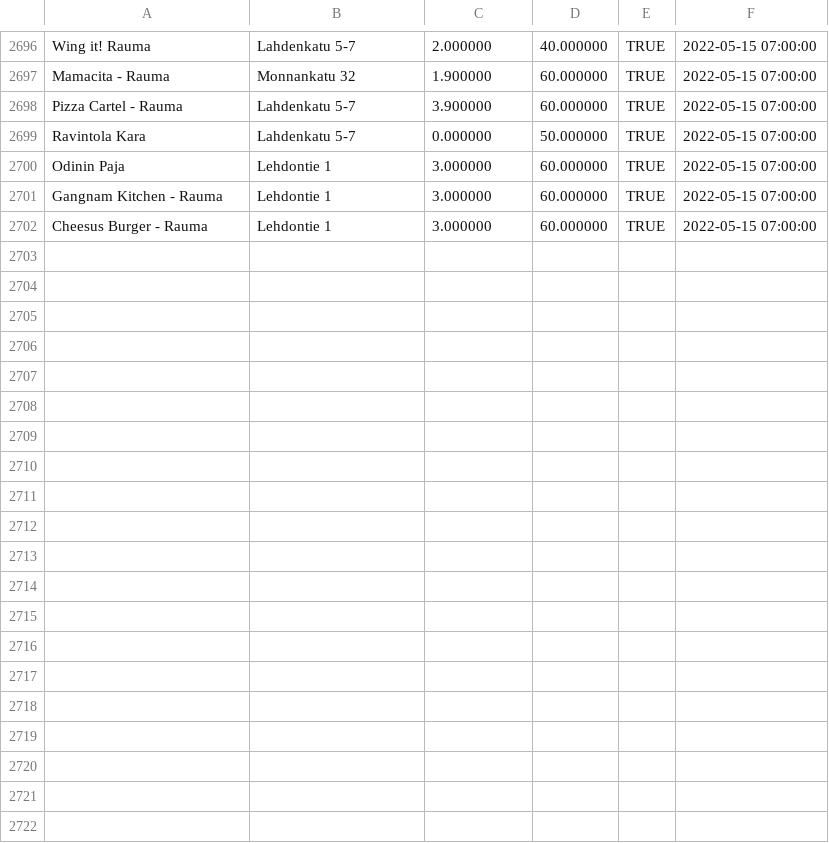
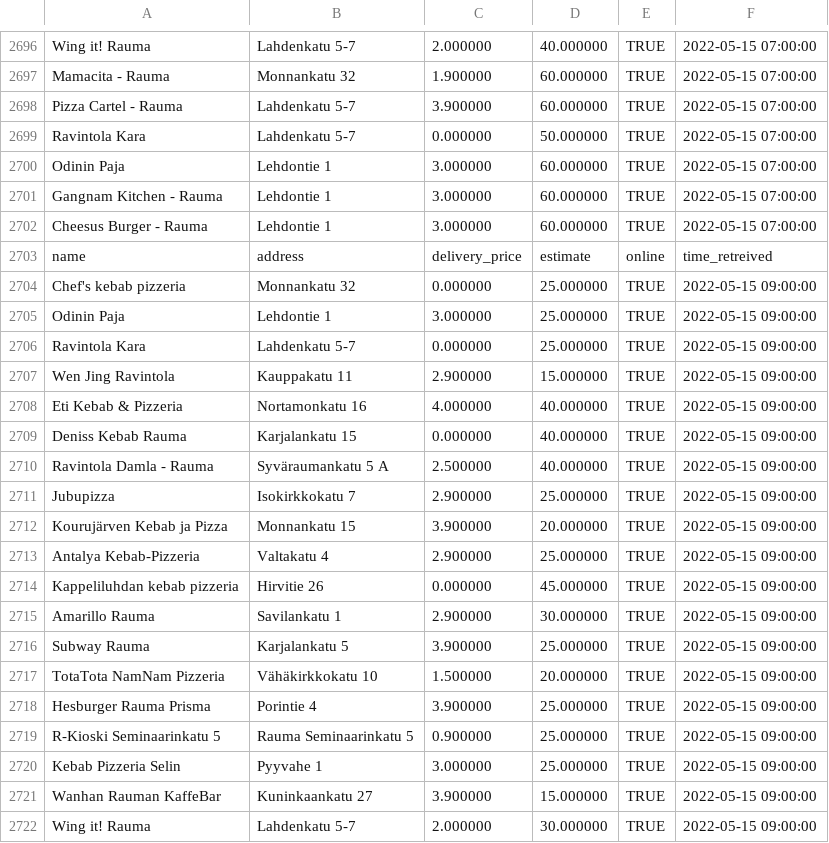
Before and after one commit to JoseEchave/rauma_delivery_comparison, a CSV file: output/foodora_data.csv, drawn as a sheet; only a part is shown, gaps mark what is left out; the diff covers the shown part only.

Commit message:
Add data for Sun May 15 09:31:25 UTC 2022

```diff
--- a/output/foodora_data.csv
+++ b/output/foodora_data.csv
@@ -2702 +2702,21 @@
 "Cheesus Burger - Rauma","Lehdontie 1","3.000000","60.000000","TRUE",2022-05-15 07:00:00
+"name","address","delivery_price","estimate","online","time_retreived"
+"Chef's kebab pizzeria","Monnankatu 32","0.000000","25.000000","TRUE",2022-05-15 09:00:00
+"Odinin Paja","Lehdontie 1","3.000000","25.000000","TRUE",2022-05-15 09:00:00
+"Ravintola Kara","Lahdenkatu 5-7","0.000000","25.000000","TRUE",2022-05-15 09:00:00
+"Wen Jing Ravintola","Kauppakatu 11","2.900000","15.000000","TRUE",2022-05-15 09:00:00
+"Eti Kebab & Pizzeria","Nortamonkatu 16","4.000000","40.000000","TRUE",2022-05-15 09:00:00
+"Deniss Kebab Rauma","Karjalankatu 15","0.000000","40.000000","TRUE",2022-05-15 09:00:00
+"Ravintola Damla - Rauma","Syväraumankatu 5 A","2.500000","40.000000","TRUE",2022-05-15 09:00:00
+"Jubupizza","Isokirkkokatu 7","2.900000","25.000000","TRUE",2022-05-15 09:00:00
+"Kourujärven Kebab ja Pizza","Monnankatu 15","3.900000","20.000000","TRUE",2022-05-15 09:00:00
+"Antalya Kebab-Pizzeria","Valtakatu 4","2.900000","25.000000","TRUE",2022-05-15 09:00:00
+"Kappeliluhdan kebab pizzeria","Hirvitie 26","0.000000","45.000000","TRUE",2022-05-15 09:00:00
+"Amarillo Rauma","Savilankatu 1","2.900000","30.000000","TRUE",2022-05-15 09:00:00
+"Subway Rauma","Karjalankatu 5","3.900000","25.000000","TRUE",2022-05-15 09:00:00
+"TotaTota NamNam Pizzeria","Vähäkirkkokatu 10","1.500000","20.000000","TRUE",2022-05-15 09:00:00
+"Hesburger Rauma Prisma","Porintie 4","3.900000","25.000000","TRUE",2022-05-15 09:00:00
+"R-Kioski Seminaarinkatu 5","Rauma Seminaarinkatu 5","0.900000","25.000000","TRUE",2022-05-15 09:00:00
+"Kebab Pizzeria Selin","Pyyvahe 1","3.000000","25.000000","TRUE",2022-05-15 09:00:00
+"Wanhan Rauman KaffeBar","Kuninkaankatu 27","3.900000","15.000000","TRUE",2022-05-15 09:00:00
+"Wing it! Rauma","Lahdenkatu 5-7","2.000000","30.000000","TRUE",2022-05-15 09:00:00
```
Also changed, not shown: 13 added rows elsewhere in this file, output/wolt_data.csv.
